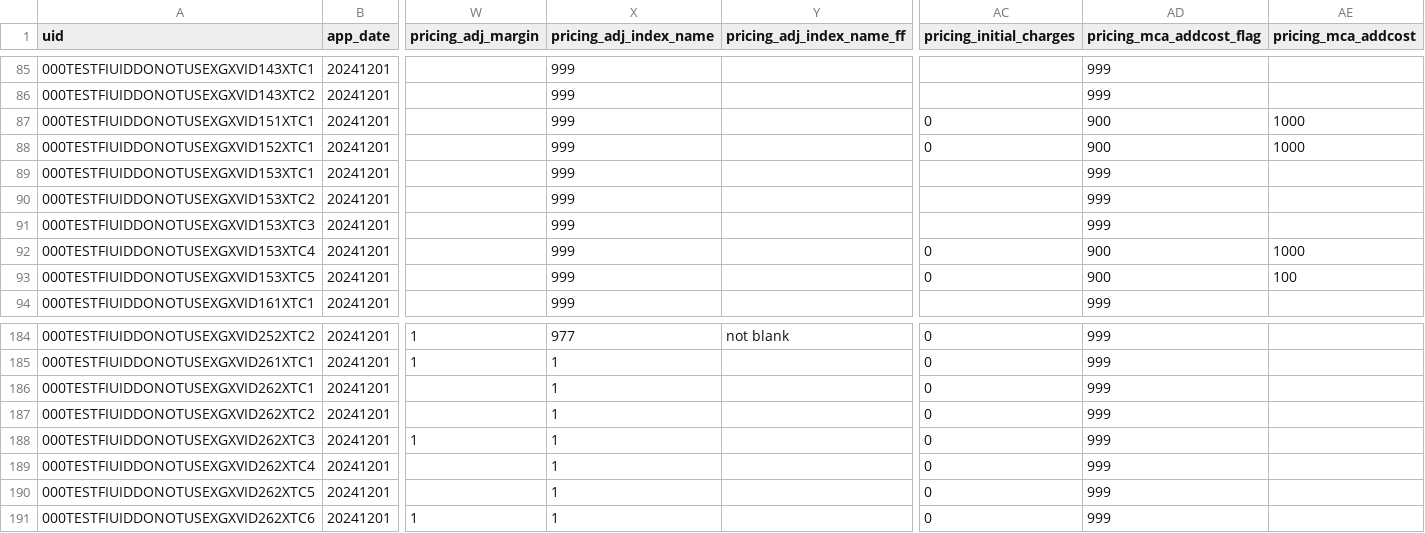
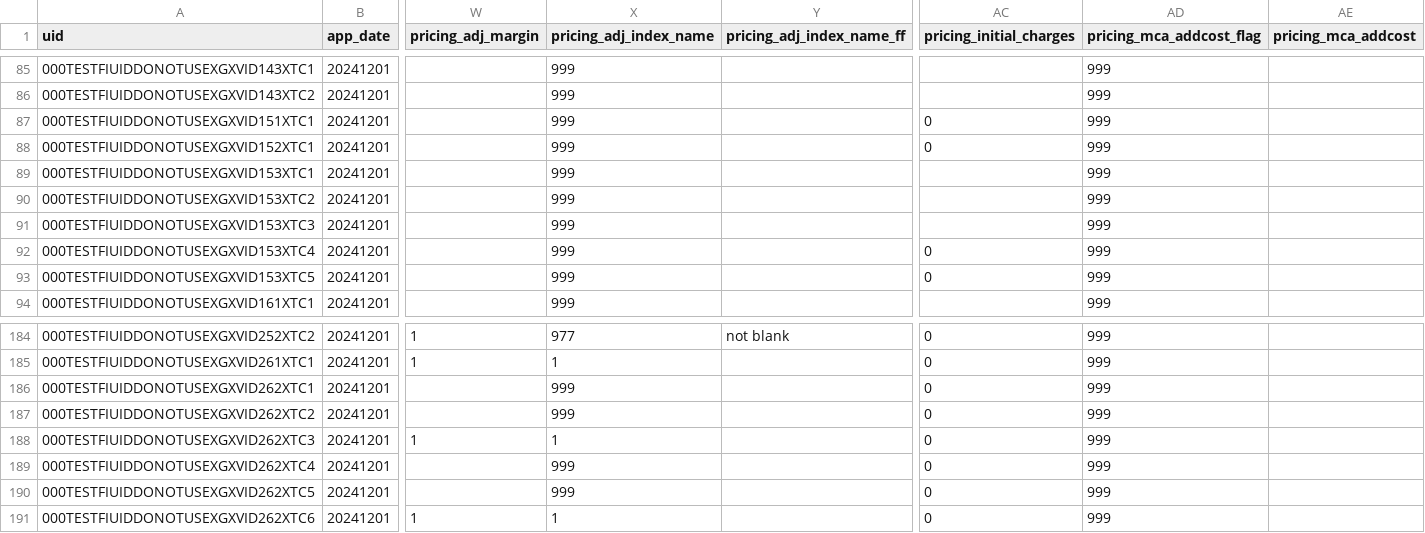
Before and after one commit to cfpb/regtech-data-validator, a CSV file: SBL_Validations_SampleData_GoodFile_03312023.csv, drawn as a sheet; only a part is shown, gaps mark what is left out; the diff names each change by its address in the sheet, - before the commit and + after, or states it on an @@ line.

Commit message:
Fixed data in goodfile; modified has_valid_enum_pair function; modified schema; modified unit test, removed denial_reasons_conditional_enum_value function and its unit tests

```diff
--- a/SBL_Validations_SampleData_GoodFile_03312023.csv
+++ b/SBL_Validations_SampleData_GoodFile_03312023.csv
-AD87:AD88 (pricing_mca_addcost_flag): 900
+AD87:AD88 (pricing_mca_addcost_flag): 999
-AE87:AE88 (pricing_mca_addcost): 1000
+AE87:AE88 (pricing_mca_addcost): (empty)
-AD92:AD93 (pricing_mca_addcost_flag): 900
+AD92:AD93 (pricing_mca_addcost_flag): 999
-AE92 (pricing_mca_addcost): 1000
+AE92 (pricing_mca_addcost): (empty)
-AE93 (pricing_mca_addcost): 100
+AE93 (pricing_mca_addcost): (empty)
-X186:X187 (pricing_adj_index_name): 1
+X186:X187 (pricing_adj_index_name): 999
-X189:X190 (pricing_adj_index_name): 1
+X189:X190 (pricing_adj_index_name): 999
```
Also changed, not shown: 4 other files.
